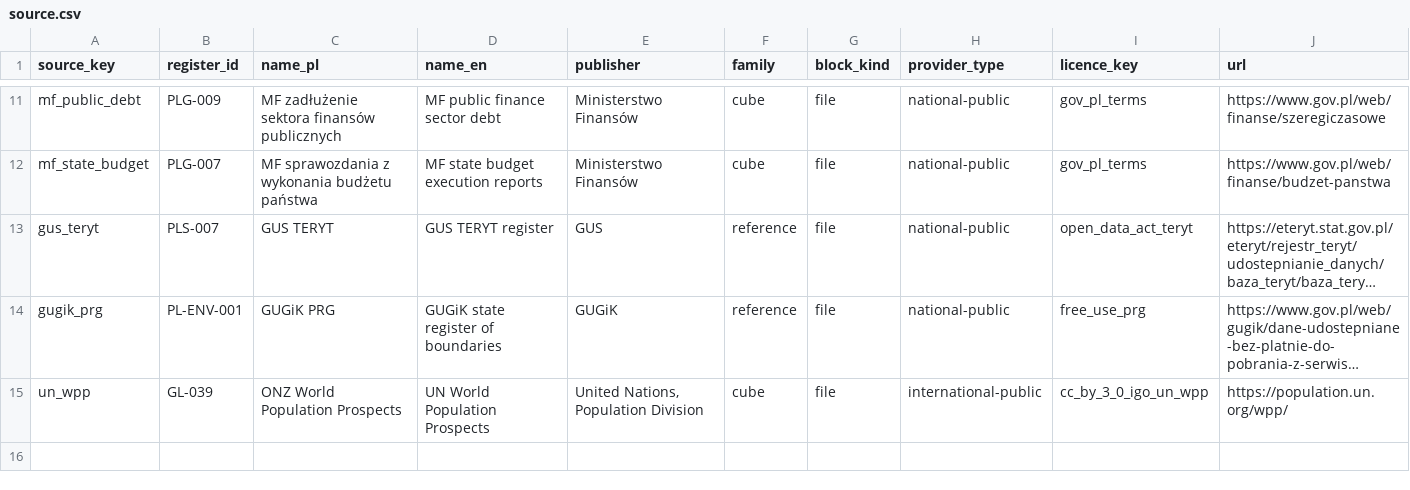
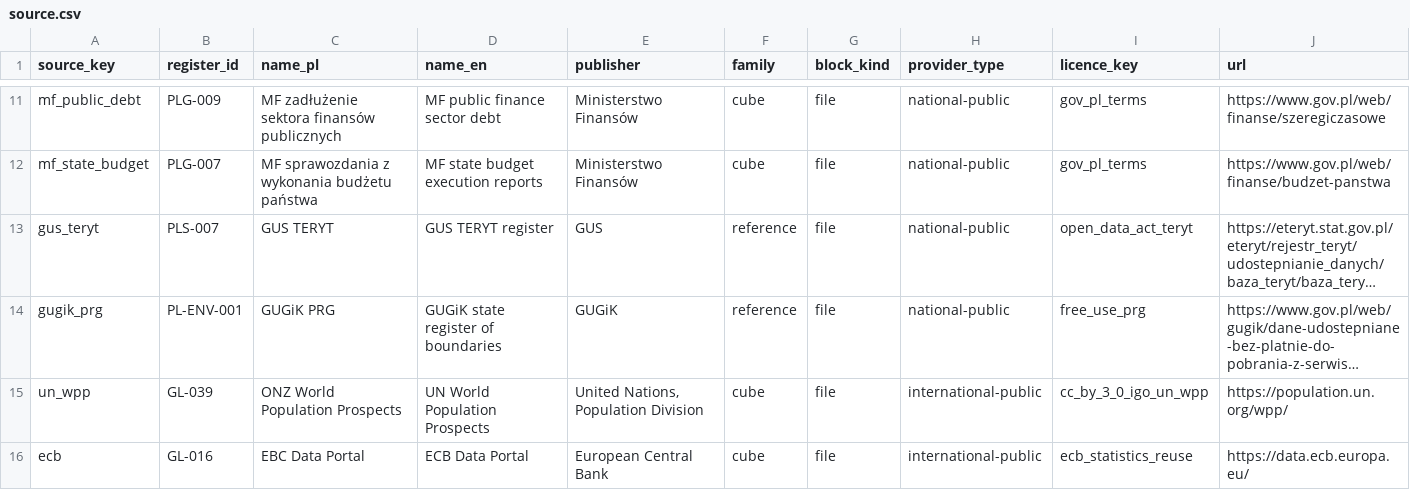
Before and after one commit to zohelo/zohelo-data, a CSV file: warehouse/seeds/source.csv, drawn as a sheet; only a part is shown, gaps mark what is left out; long unchanged cells end in …; the diff names each change by its address in the sheet, - before the commit and + after, or states it on an @@ line.

```diff
--- a/warehouse/seeds/source.csv
+++ b/warehouse/seeds/source.csv
+row 16: ecb | GL-016 | EBC Data Portal | ECB Data Portal | European Central Bank | cube | file | international-public | ecb_statistics_reuse | https://data.ecb.europa.eu/
```
Also changed, not shown: warehouse/seeds/licence.csv, 4 other files.
